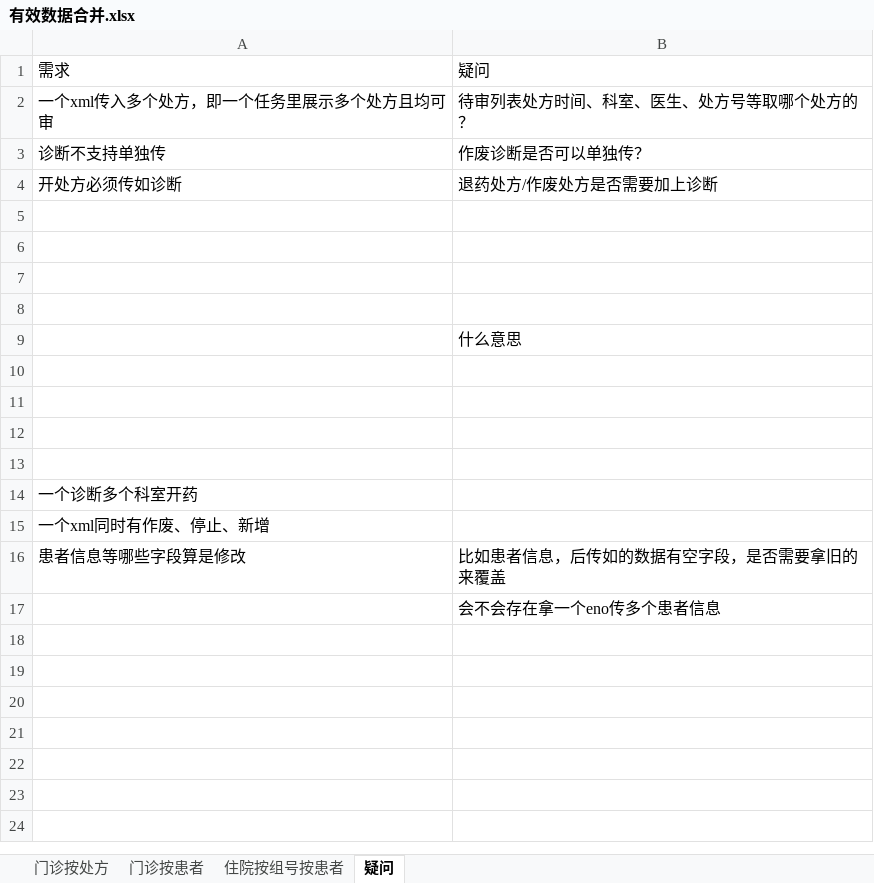
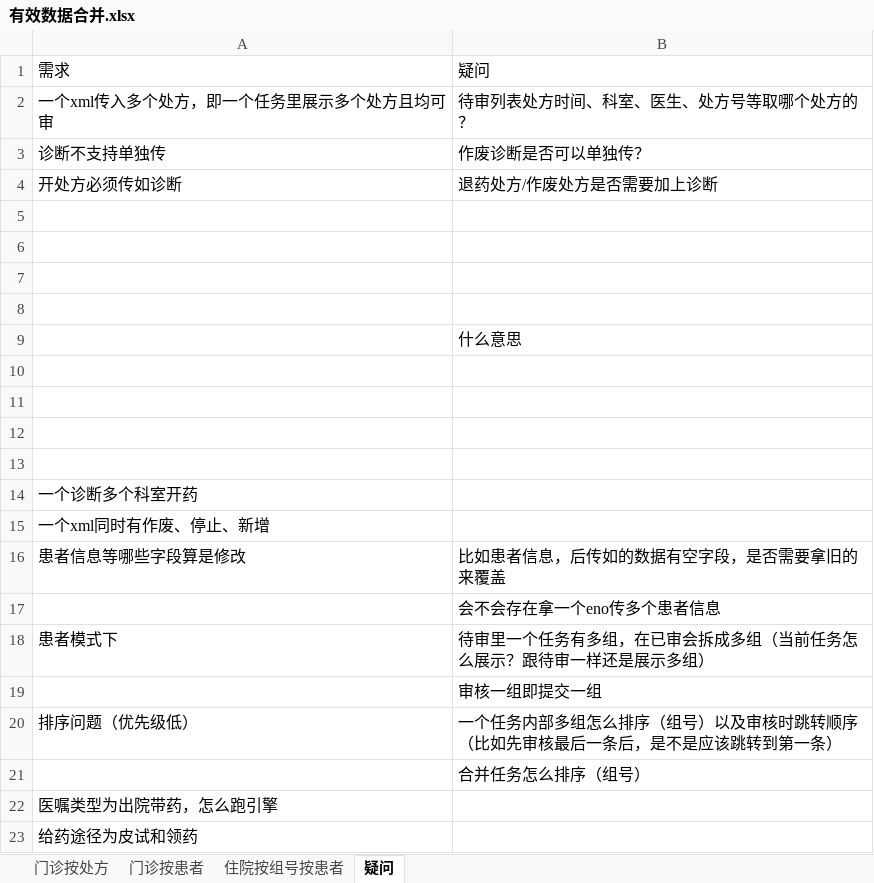
Before and after one commit to wmm0165/auditcenter_apitest, an Excel workbook: config/有效数据合并.xlsx, sheet 疑问, drawn as a sheet; values as stored, in another font and other column widths than the file's, no borders; charts and pictures not drawn; the diff names each change by its address in the sheet, - before the commit and + after, or states it on an @@ line.

```diff
--- a/config/有效数据合并.xlsx (sheet 疑问)
+++ b/config/有效数据合并.xlsx (sheet 疑问)
+row 18: 患者模式下 | 待审里一个任务有多组，在已审会拆成多组（当前任务怎么展示？跟待审一样还是展示多组）
+row 19:  | 审核一组即提交一组
+row 20: 排序问题（优先级低） | 一个任务内部多组怎么排序（组号）以及审核时跳转顺序（比如先审核最后一条后，是不是应该跳转到第一条）
+row 21:  | 合并任务怎么排序（组号）
+row 22: 医嘱类型为出院带药，怎么跑引擎
+row 23: 给药途径为皮试和领药
```
Also changed, not shown: sheet 住院按组号按患者, 5 other files.
